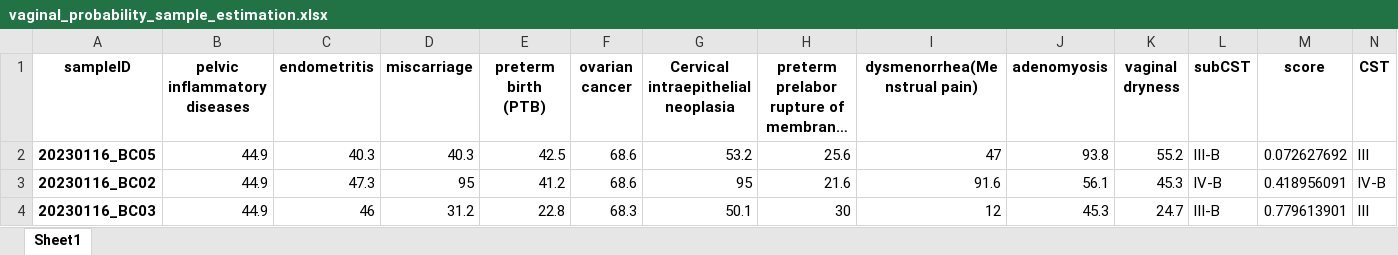
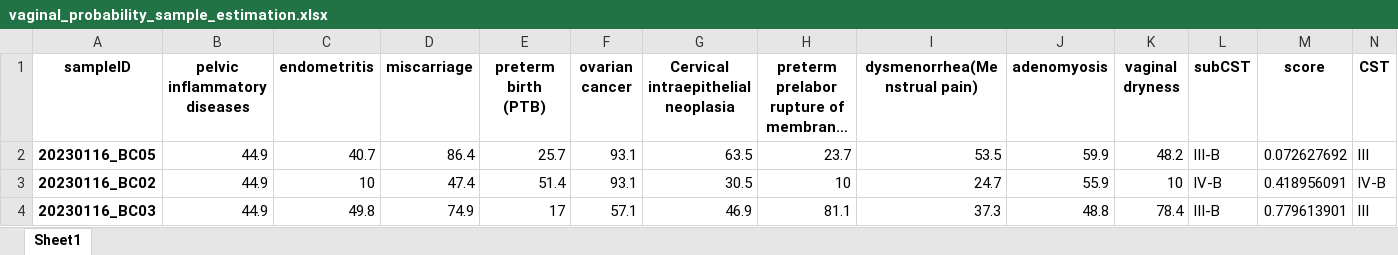
Before and after one commit to Gyungbu/vaginal_microbiome, an Excel workbook: output/vaginal_probability_sample_estimation.xlsx, sheet Sheet1, drawn as a sheet; only a part is shown; long unchanged cells end in …; values as stored, in another font and other column widths than the file's, no borders; the diff covers the shown part only; the diff names each change by its address in the sheet, - before the commit and + after, or states it on an @@ line.

```diff
--- a/output/vaginal_probability_sample_estimation.xlsx (sheet Sheet1)
+++ b/output/vaginal_probability_sample_estimation.xlsx (sheet Sheet1)
-C2 (endometritis): 40.3
+C2 (endometritis): 40.7
-D2 (miscarriage): 40.3
+D2 (miscarriage): 86.4
-E2 (preterm birth (PTB)): 42.5
+E2 (preterm birth (PTB)): 25.7
-F2:F3 (ovarian cancer): 68.6
+F2:F3 (ovarian cancer): 93.1
-G2: 53.2
+G2: 63.5
-H2: 25.6
+H2: 23.7
-I2 (dysmenorrhea(Menstrual pain)): 47
+I2 (dysmenorrhea(Menstrual pain)): 53.5
-J2 (adenomyosis): 93.8
+J2 (adenomyosis): 59.9
-K2 (vaginal dryness): 55.2
+K2 (vaginal dryness): 48.2
-C3 (endometritis): 47.3
+C3 (endometritis): 10
-D3 (miscarriage): 95
+D3 (miscarriage): 47.4
-E3 (preterm birth (PTB)): 41.2
+E3 (preterm birth (PTB)): 51.4
-G3: 95
+G3: 30.5
-H3: 21.6
+H3: 10
-I3 (dysmenorrhea(Menstrual pain)): 91.6
+I3 (dysmenorrhea(Menstrual pain)): 24.7
-J3 (adenomyosis): 56.1
+J3 (adenomyosis): 55.9
-K3 (vaginal dryness): 45.3
+K3 (vaginal dryness): 10
-C4 (endometritis): 46
+C4 (endometritis): 49.8
-D4 (miscarriage): 31.2
+D4 (miscarriage): 74.9
-E4 (preterm birth (PTB)): 22.8
+E4 (preterm birth (PTB)): 17
-F4 (ovarian cancer): 68.3
+F4 (ovarian cancer): 57.1
-G4: 50.1
+G4: 46.9
-H4: 30
+H4: 81.1
-I4 (dysmenorrhea(Menstrual pain)): 12
+I4 (dysmenorrhea(Menstrual pain)): 37.3
-J4 (adenomyosis): 45.3
+J4 (adenomyosis): 48.8
-K4 (vaginal dryness): 24.7
+K4 (vaginal dryness): 78.4
```
Also changed, not shown: 469 edited cells elsewhere in this sheet, output/top5.xlsx, 4 other files.
